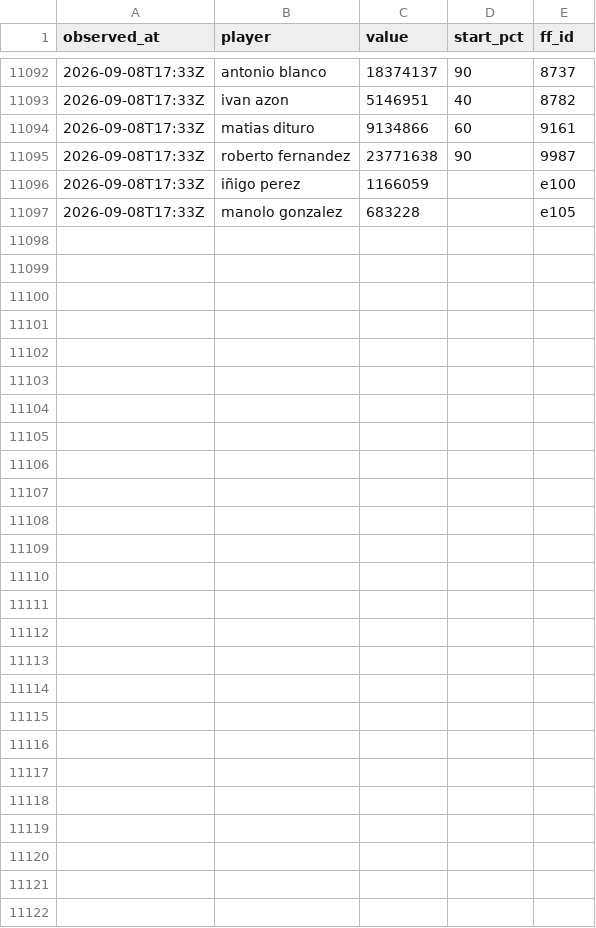
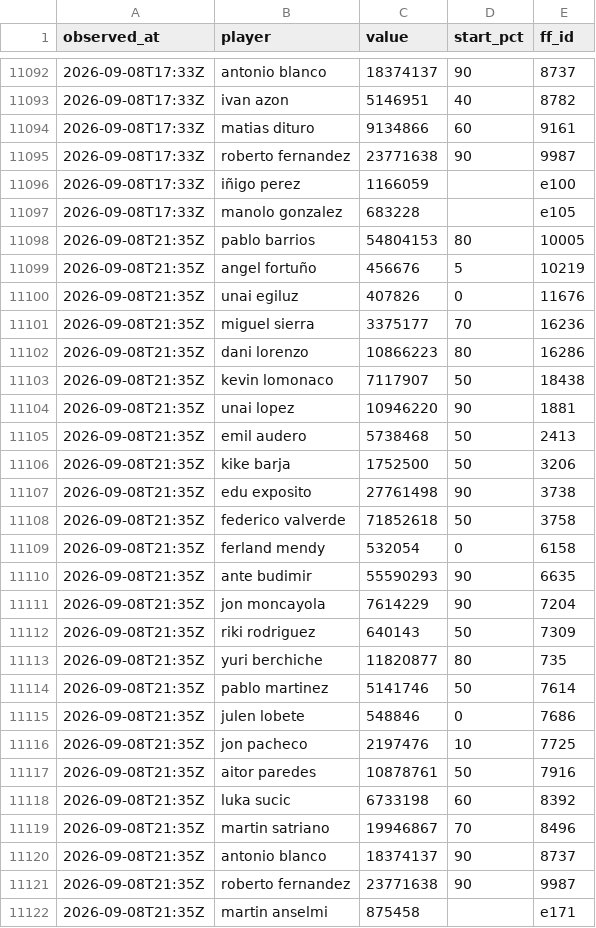
Before and after one commit to OrsM/liga_five_guys, a CSV file: data/decisions/slate_log.csv, drawn as a sheet; only a part is shown, gaps mark what is left out; the diff names each change by its address in the sheet, - before the commit and + after, or states it on an @@ line.

```diff
--- a/data/decisions/slate_log.csv
+++ b/data/decisions/slate_log.csv
+row 11098: 2026-09-08T21:35Z | pablo barrios | 54804153 | 80 | 10005
+row 11099: 2026-09-08T21:35Z | angel fortuño | 456676 | 5 | 10219
+row 11100: 2026-09-08T21:35Z | unai egiluz | 407826 | 0 | 11676
+row 11101: 2026-09-08T21:35Z | miguel sierra | 3375177 | 70 | 16236
+row 11102: 2026-09-08T21:35Z | dani lorenzo | 10866223 | 80 | 16286
+row 11103: 2026-09-08T21:35Z | kevin lomonaco | 7117907 | 50 | 18438
+row 11104: 2026-09-08T21:35Z | unai lopez | 10946220 | 90 | 1881
+row 11105: 2026-09-08T21:35Z | emil audero | 5738468 | 50 | 2413
+row 11106: 2026-09-08T21:35Z | kike barja | 1752500 | 50 | 3206
+row 11107: 2026-09-08T21:35Z | edu exposito | 27761498 | 90 | 3738
+row 11108: 2026-09-08T21:35Z | federico valverde | 71852618 | 50 | 3758
+row 11109: 2026-09-08T21:35Z | ferland mendy | 532054 | 0 | 6158
+row 11110: 2026-09-08T21:35Z | ante budimir | 55590293 | 90 | 6635
+row 11111: 2026-09-08T21:35Z | jon moncayola | 7614229 | 90 | 7204
+row 11112: 2026-09-08T21:35Z | riki rodriguez | 640143 | 50 | 7309
+row 11113: 2026-09-08T21:35Z | yuri berchiche | 11820877 | 80 | 735
+row 11114: 2026-09-08T21:35Z | pablo martinez | 5141746 | 50 | 7614
+row 11115: 2026-09-08T21:35Z | julen lobete | 548846 | 0 | 7686
+row 11116: 2026-09-08T21:35Z | jon pacheco | 2197476 | 10 | 7725
+row 11117: 2026-09-08T21:35Z | aitor paredes | 10878761 | 50 | 7916
+row 11118: 2026-09-08T21:35Z | luka sucic | 6733198 | 60 | 8392
+row 11119: 2026-09-08T21:35Z | martin satriano | 19946867 | 70 | 8496
+row 11120: 2026-09-08T21:35Z | antonio blanco | 18374137 | 90 | 8737
+row 11121: 2026-09-08T21:35Z | roberto fernandez | 23771638 | 90 | 9987
+row 11122: 2026-09-08T21:35Z | martin anselmi | 875458 |  | e171
```
Also changed, not shown: data/decisions/squad_log.csv, data/tidy/api_lineup.csv, 25 other files.
